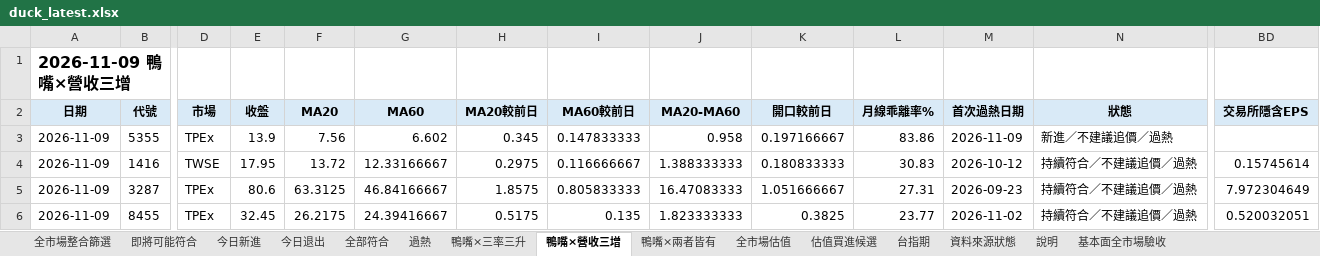
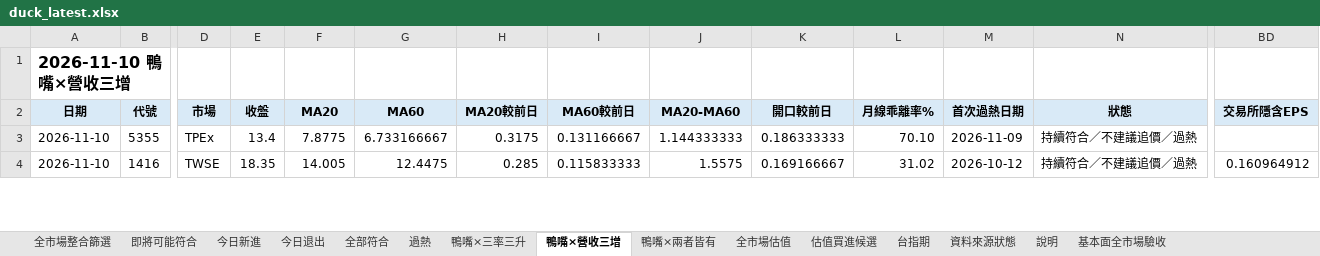
Before and after one commit to Richard82611/tw-stock-dashboard-test, an Excel workbook: duck_latest.xlsx, sheet 鴨嘴×營收三增, drawn as a sheet; only a part is shown, gaps mark what is left out; values as stored, in another font and other column widths than the file's, no borders; conditional formats not drawn; removed rows and columns are numbered as before the commit, all else as after; rows hold the shown columns only; the diff covers the shown part only; the diff names each change by its address in the sheet, - before the commit and + after, or states it on an @@ line.

```diff
--- a/duck_latest.xlsx (sheet 鴨嘴×營收三增)
+++ b/duck_latest.xlsx (sheet 鴨嘴×營收三增)
-A1 (日期): 2026-11-09 鴨嘴×營收三增
+A1 (日期): 2026-11-10 鴨嘴×營收三增
-A3:A4 (日期): 2026-11-09
+A3:A4 (日期): 2026-11-10
-E3 (收盤): 13.9
+E3 (收盤): 13.4
-F3 (MA20): 7.56
+F3 (MA20): 7.8775
-G3 (MA60): 6.602
+G3 (MA60): 6.733166667
-H3 (MA20較前日): 0.345
+H3 (MA20較前日): 0.3175
-I3 (MA60較前日): 0.147833333
+I3 (MA60較前日): 0.131166667
-J3 (MA20-MA60): 0.958
+J3 (MA20-MA60): 1.144333333
-K3 (開口較前日): 0.197166667
+K3 (開口較前日): 0.186333333
-L3 (月線乖離率%): 83.86
+L3 (月線乖離率%): 70.10
-N3 (狀態): 新進／不建議追價／過熱
+N3 (狀態): 持續符合／不建議追價／過熱
-E4 (收盤): 17.95
+E4 (收盤): 18.35
-F4 (MA20): 13.72
+F4 (MA20): 14.005
-G4 (MA60): 12.33166667
+G4 (MA60): 12.4475
-H4 (MA20較前日): 0.2975
+H4 (MA20較前日): 0.285
-I4 (MA60較前日): 0.116666667
+I4 (MA60較前日): 0.115833333
-J4 (MA20-MA60): 1.388333333
+J4 (MA20-MA60): 1.5575
-K4 (開口較前日): 0.180833333
+K4 (開口較前日): 0.169166667
-L4 (月線乖離率%): 30.83
+L4 (月線乖離率%): 31.02
-BD4 (交易所隱含EPS): 0.15745614
+BD4 (交易所隱含EPS): 0.160964912
-row 5: 2026-11-09 | 3287 | TPEx | 80.6 | 63.3125 | 46.84166667 | 1.8575 | 0.805833333 | 16.47083333 | 1.051666667 | 27.31 | 2026-09-23 | 持續符合／不建議追價／過熱 | 7.972304649
-row 6: 2026-11-09 | 8455 | TPEx | 32.45 | 26.2175 | 24.39416667 | 0.5175 | 0.135 | 1.823333333 | 0.3825 | 23.77 | 2026-11-02 | 持續符合／不建議追價／過熱 | 0.520032051
```
Also changed, not shown: 24 added rows, 19 removed rows and 158 edited cells elsewhere in this sheet, sheet 全市場整合篩選, sheet 全市場估值, sheet 估值買進候選, sheet 全部符合, sheet 即將可能符合, sheet 過熱, 7 more sheets, 7 other files.
